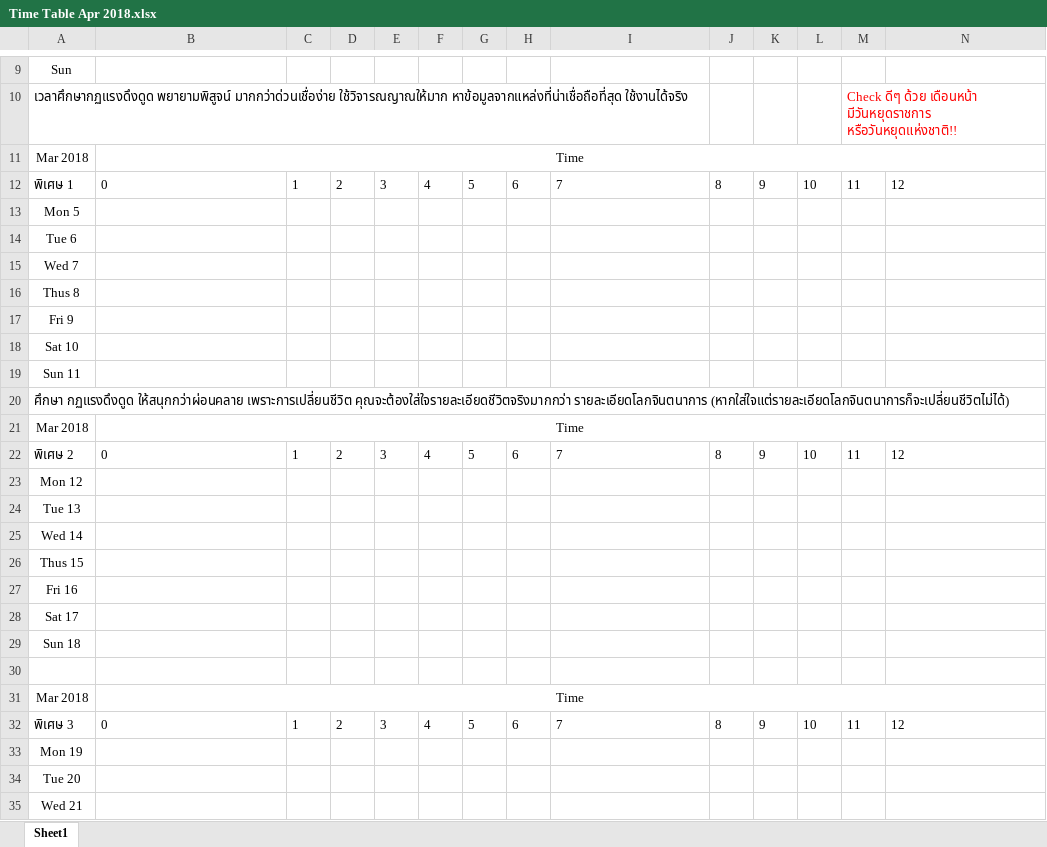
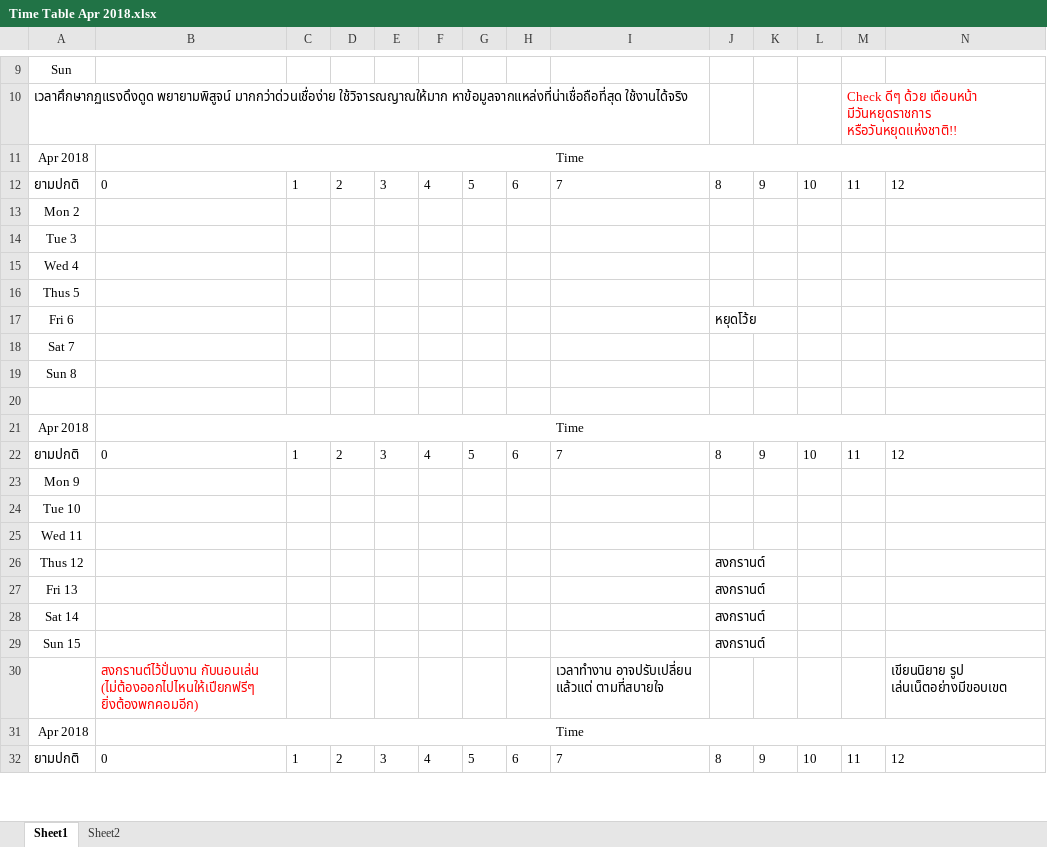
Before and after one commit to jzrlza/ritualNgratitude, an Excel workbook: Time Table Apr 2018.xlsx, sheet Sheet1, drawn as a sheet; only a part is shown, gaps mark what is left out; values as stored, in another font and other column widths than the file's, no borders; charts and pictures not drawn; removed rows and columns are numbered as before the commit, all else as after; rows hold the shown columns only; the diff covers the shown part only; the diff names each change by its address in the sheet, - before the commit and + after, or states it on an @@ line.

```diff
--- a/Time Table Apr 2018.xlsx (sheet Sheet1)
+++ b/Time Table Apr 2018.xlsx (sheet Sheet1)
+sheet tab: Sheet2
-A11: Mar 2018
+A11: Apr 2018
-A12: พิเศษ 1
+A12: ยามปกติ
-A13: Mon 5
+A13: Mon 2
-A14: Tue 6
+A14: Tue 3
-A15: Wed 7
+A15: Wed 4
-A16: Thus 8
+A16: Thus 5
-row 17: Fri 9
-row 18: Sat 10
-row 19: Sun 11
-row 20: ศึกษา กฏแรงดึงดูด ให้สนุกกว่าผ่อนคลาย เพราะการเปลี่ยนชีวิต คุณจะต้องใส่ใจรายละเอียดชีวิตจริงมากกว่า รายละเอียดโลกจินตนาการ (หากใส่ใจแต่รายละเอียดโลกจินตนาการก็จะเปลี่ยนชีวิตไม่ได้)
-row 21: Mar 2018 | Time
-row 22: พิเศษ 2 | 0 | 1 | 2 | 3 | 4 | 5 | 6 | 7 | 8 | 9 | 10 | 11 | 12
-row 23: Mon 12
-row 24: Tue 13
-row 25: Wed 14
-row 26: Thus 15
-row 27: Fri 16
+row 17: Fri 6 |  |  |  |  |  |  |  |  | หยุดโว้ย
-A18: Sat 17
+A18: Sat 7
-A19: Sun 18
+A19: Sun 8
-A21: Mar 2018
+A21: Apr 2018
-A22: พิเศษ 3
+A22: ยามปกติ
-A23: Mon 19
+A23: Mon 9
-A24: Tue 20
+A24: Tue 10
-A25: Wed 21
+A25: Wed 11
+row 26: Thus 12 |  |  |  |  |  |  |  |  | สงกรานต์
+row 27: Fri 13 |  |  |  |  |  |  |  |  | สงกรานต์
+row 28: Sat 14 |  |  |  |  |  |  |  |  | สงกรานต์
+row 29: Sun 15 |  |  |  |  |  |  |  |  | สงกรานต์
+row 30:  | สงกรานต์ไว้ปั่นงาน กับนอนเล่น (ไม่ต้องออกไปไหนให้เปียกฟรีๆ ยิ่งต้องพกคอมอีก) |  |  |  |  |  |  | เวลาทำงาน อาจปรับเปลี่ยน แล้วแต่ ตามที่สบายใจ |  |  |  |  | เขียนนิยาย รูป เล่นเน็ตอย่างมีขอบเขต
+row 31: Apr 2018 | Time
+row 32: ยามปกติ | 0 | 1 | 2 | 3 | 4 | 5 | 6 | 7 | 8 | 9 | 10 | 11 | 12
```
Also changed, not shown: 13 added rows, 1 moved row, 14 edited cells and cell formats elsewhere in this sheet, charts or pictures, Time Table Mar 2018.xlsx, 3 other files.
